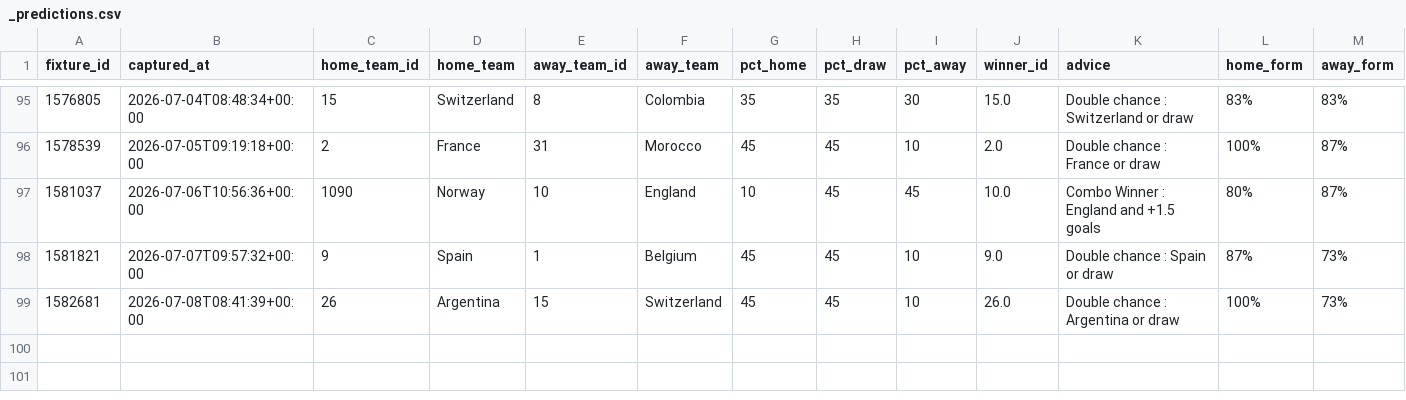
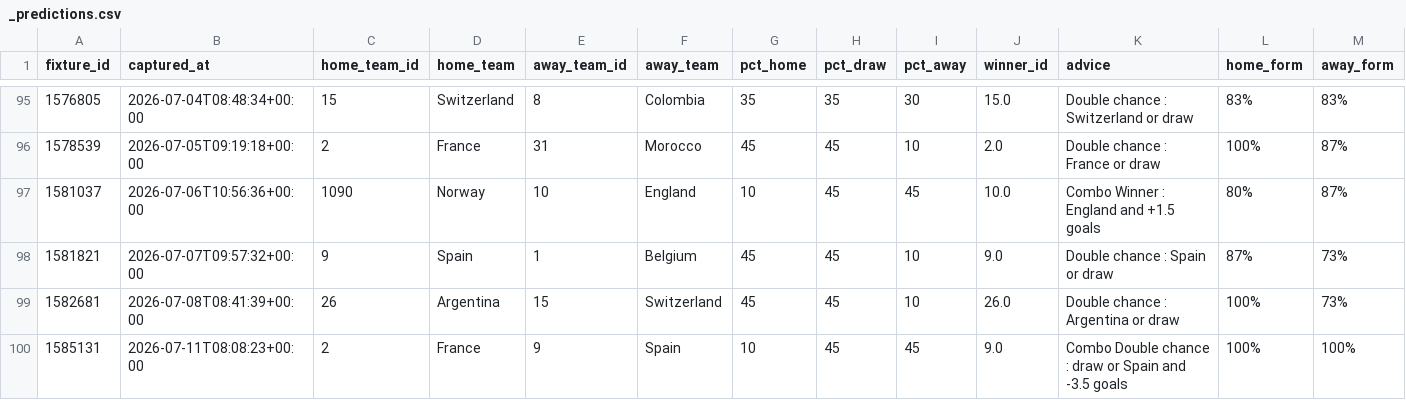
Before and after one commit to elchadiD/wc2026-dataset, a CSV file: data/predictions/_predictions.csv, drawn as a sheet; only a part is shown, gaps mark what is left out.

Commit message:
data update 2026-07-11T08:08:31Z

```diff
--- a/data/predictions/_predictions.csv
+++ b/data/predictions/_predictions.csv
@@ -99 +99,2 @@ fixture_id,captured_at,home_team_id,home_team,away_team_id,away_team,pct_home,pc
 1582681,2026-07-08T08:41:39+00:00,26,Argentina,15,Switzerland,45,45,10,26.0,Double chance : Argentina or draw,100%,73%
+1585131,2026-07-11T08:08:23+00:00,2,France,9,Spain,10,45,45,9.0,Combo Double chance : draw or Spain and -3.5 goals,100%,100%
```
Also changed, not shown: 1 other file.
